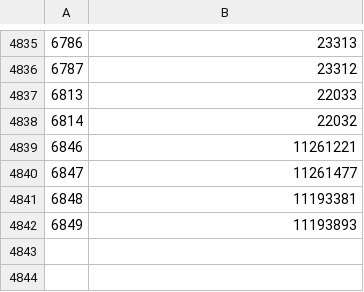
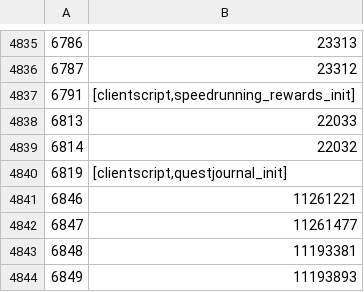
Before and after one commit to ThatGamerBlue/cs2-decompiler, a TSV file: src/main/resources/org/runestar/cs2/script-names.tsv, drawn as a sheet; only a part is shown, gaps mark what is left out; the diff names each change by its address in the sheet, - before the commit and + after, or states it on an @@ line.

Commit message:
Update names

```diff
--- a/src/main/resources/org/runestar/cs2/script-names.tsv
+++ b/src/main/resources/org/runestar/cs2/script-names.tsv
+row 4837: 6791 | [clientscript,speedrunning_rewards_init]
+row 4840: 6819 | [clientscript,questjournal_init]
```
Also changed, not shown: src/main/resources/org/runestar/cs2/graphic-names.tsv.
